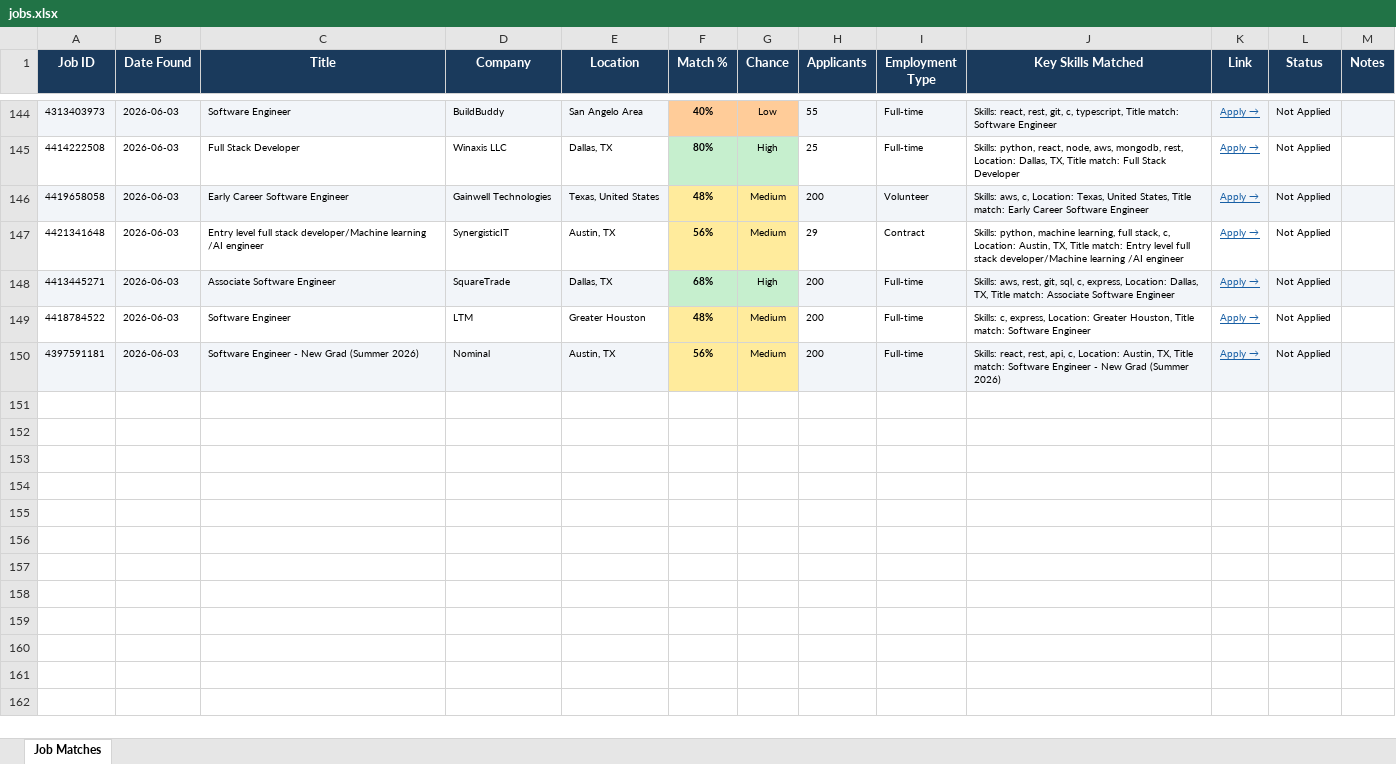
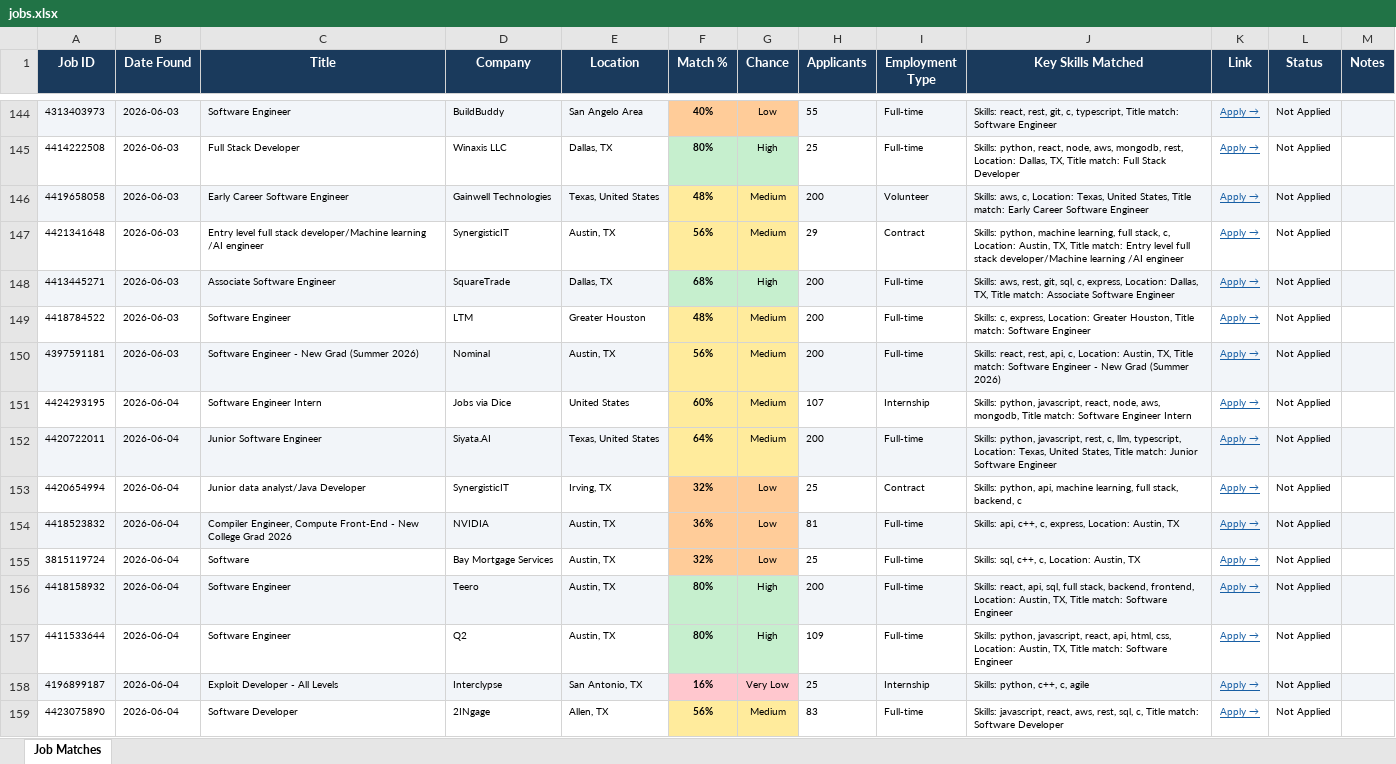
Before and after one commit to gvignesh286/26Jobs, an Excel workbook: jobs.xlsx, sheet Job Matches, drawn as a sheet; only a part is shown, gaps mark what is left out; values as stored, in another font and other column widths than the file's, no borders; the diff names each change by its address in the sheet, - before the commit and + after, or states it on an @@ line.

```diff
--- a/jobs.xlsx (sheet Job Matches)
+++ b/jobs.xlsx (sheet Job Matches)
+row 151: 4424293195 | 2026-06-04 | Software Engineer Intern | Jobs via Dice | United States | 60% | Medium | 107 | Internship | Skills: python, javascript, react, node, aws, mongodb, Title match: Software Engineer Intern | Apply → | Not Applied
+row 152: 4420722011 | 2026-06-04 | Junior Software Engineer | Siyata.AI | Texas, United States | 64% | Medium | 200 | Full-time | Skills: python, javascript, rest, c, llm, typescript, Location: Texas, United States, Title match: Junior Software Engineer | Apply → | Not Applied
+row 153: 4420654994 | 2026-06-04 | Junior data analyst/Java Developer | SynergisticIT | Irving, TX | 32% | Low | 25 | Contract | Skills: python, api, machine learning, full stack, backend, c | Apply → | Not Applied
+row 154: 4418523832 | 2026-06-04 | Compiler Engineer, Compute Front-End - New College Grad 2026 | NVIDIA | Austin, TX | 36% | Low | 81 | Full-time | Skills: api, c++, c, express, Location: Austin, TX | Apply → | Not Applied
+row 155: 3815119724 | 2026-06-04 | Software | Bay Mortgage Services | Austin, TX | 32% | Low | 25 | Full-time | Skills: sql, c++, c, Location: Austin, TX | Apply → | Not Applied
+row 156: 4418158932 | 2026-06-04 | Software Engineer | Teero | Austin, TX | 80% | High | 200 | Full-time | Skills: react, api, sql, full stack, backend, frontend, Location: Austin, TX, Title match: Software Engineer | Apply → | Not Applied
+row 157: 4411533644 | 2026-06-04 | Software Engineer | Q2 | Austin, TX | 80% | High | 109 | Full-time | Skills: python, javascript, react, api, html, css, Location: Austin, TX, Title match: Software Engineer | Apply → | Not Applied
+row 158: 4196899187 | 2026-06-04 | Exploit Developer - All Levels | Interclypse | San Antonio, TX | 16% | Very Low | 25 | Internship | Skills: python, c++, c, agile | Apply → | Not Applied
+row 159: 4423075890 | 2026-06-04 | Software Developer | 2INgage | Allen, TX | 56% | Medium | 83 | Full-time | Skills: javascript, react, aws, rest, sql, c, Title match: Software Developer | Apply → | Not Applied
```
